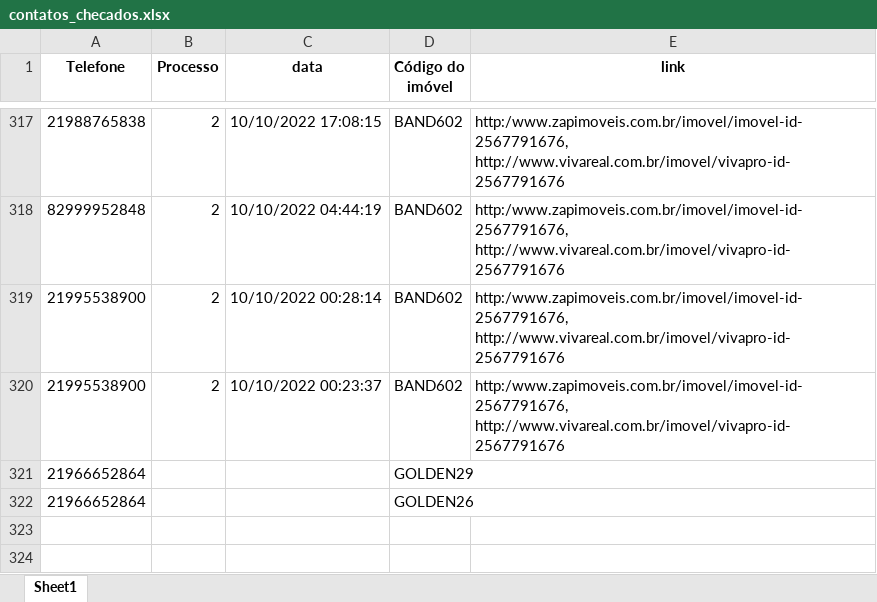
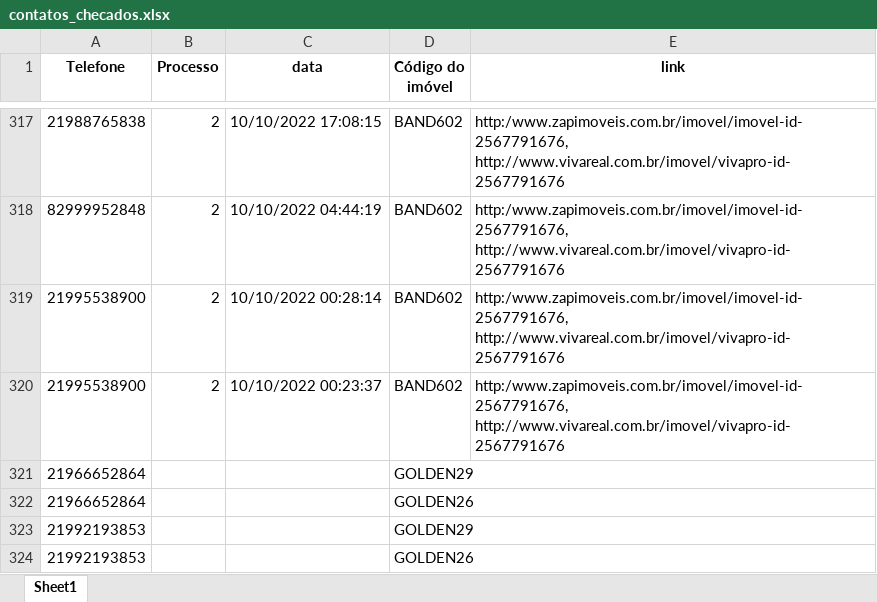
Before and after one commit to Mayconhen/ProjetoEsagua, an Excel workbook: contatos_checados.xlsx, sheet Sheet1, drawn as a sheet; only a part is shown, gaps mark what is left out; values as stored, in another font and other column widths than the file's, no borders; the diff names each change by its address in the sheet, - before the commit and + after, or states it on an @@ line.

```diff
--- a/contatos_checados.xlsx (sheet Sheet1)
+++ b/contatos_checados.xlsx (sheet Sheet1)
+row 323: 21992193853 |  |  | GOLDEN29
+row 324: 21992193853 |  |  | GOLDEN26
```
Also changed, not shown: contatos.xlsx, 3 other files.
